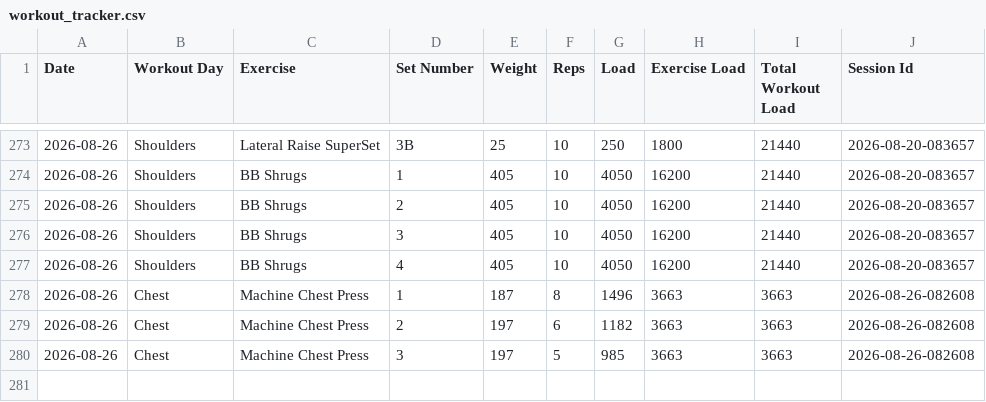
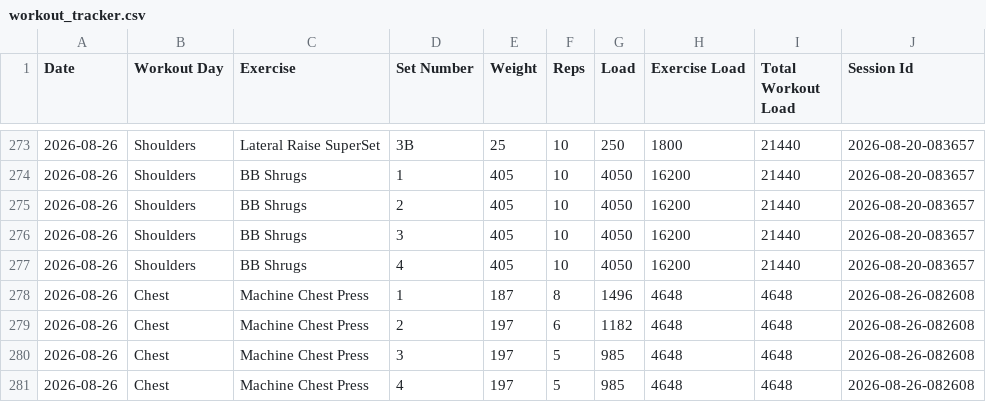
Before and after one commit to auckiefenstermacher19-cmd/Workout-Tracker-v2, a CSV file: workout_tracker.csv, drawn as a sheet; only a part is shown, gaps mark what is left out.

Commit message:
Autosave Chest — 2026-08-26

```diff
--- a/workout_tracker.csv
+++ b/workout_tracker.csv
@@ -277,4 +277,5 @@ Date,Workout Day,Exercise,Set Number,Weight,Reps,Load,Exercise Load,Total Workou
 2026-08-26,Shoulders,BB Shrugs,4,405,10,4050,16200,21440,2026-08-20-083657
-2026-08-26,Chest,Machine Chest Press,1,187,8,1496,3663,3663,2026-08-26-082608
-2026-08-26,Chest,Machine Chest Press,2,197,6,1182,3663,3663,2026-08-26-082608
-2026-08-26,Chest,Machine Chest Press,3,197,5,985,3663,3663,2026-08-26-082608
+2026-08-26,Chest,Machine Chest Press,1,187,8,1496,4648,4648,2026-08-26-082608
+2026-08-26,Chest,Machine Chest Press,2,197,6,1182,4648,4648,2026-08-26-082608
+2026-08-26,Chest,Machine Chest Press,3,197,5,985,4648,4648,2026-08-26-082608
+2026-08-26,Chest,Machine Chest Press,4,197,5,985,4648,4648,2026-08-26-082608
```
